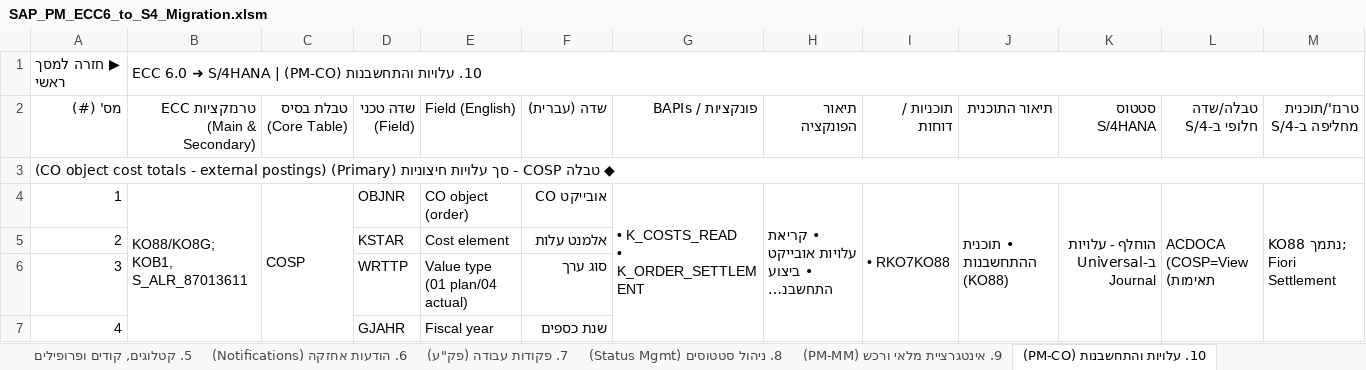
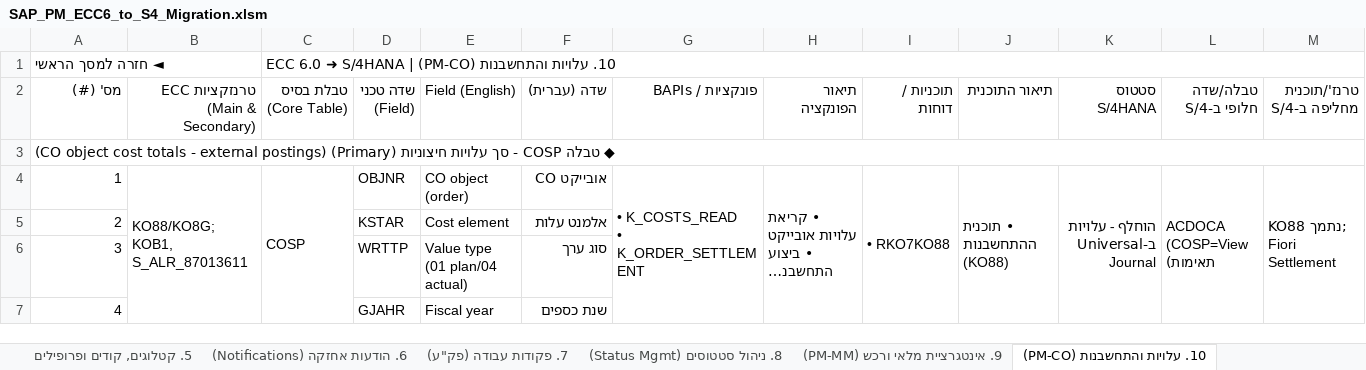
Before and after one commit to sali2610-coder/SAP-AI-Knowledge-Hub, an Excel workbook: SAP_PM_ECC6_to_S4_Migration.xlsm, sheet 10. עלויות והתחשבנות (PM-CO), drawn as a sheet; only a part is shown; long unchanged cells end in …; values as stored, in another font and other column widths than the file's, no cell formats; removed rows and columns are numbered as before the commit, all else as after; rows hold the shown columns only; the diff names each change by its address in the sheet, - before the commit and + after, or states it on an @@ line.

```diff
--- a/SAP_PM_ECC6_to_S4_Migration.xlsm (sheet 10. עלויות והתחשבנות (PM-CO))
+++ b/SAP_PM_ECC6_to_S4_Migration.xlsm (sheet 10. עלויות והתחשבנות (PM-CO))
-row 1: ▶ חזרה למסך ראשי | 10. עלויות והתחשבנות (PM-CO) | ECC 6.0 ➜ S/4HANA
+row 1: ◄ חזרה למסך הראשי |  | 10. עלויות והתחשבנות (PM-CO) | ECC 6.0 ➜ S/4HANA
```
Also changed, not shown: sheet Simplification Item list, sheet מסך ניווט מרכזי, sheet 4. נקודות מדידה ומונים, sheet 12. היסטוריה וארכיון, sheet 5. קטלוגים, קודים ופרופילים, sheet 8. ניהול סטטוסים (Status Mgmt), 7 more sheets, other sheet tabs, cell formats, hidden cells, 1 other file.
